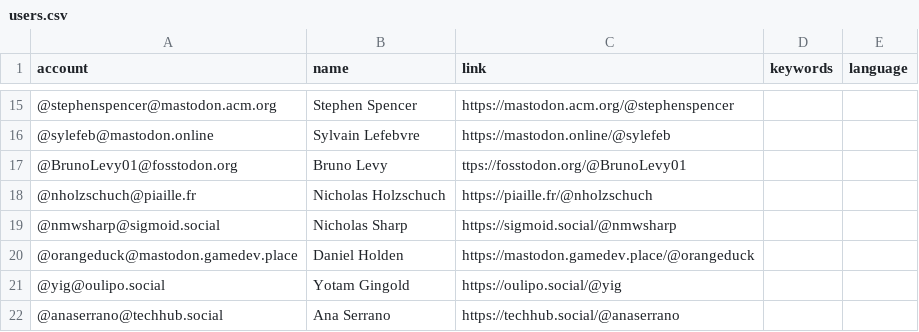
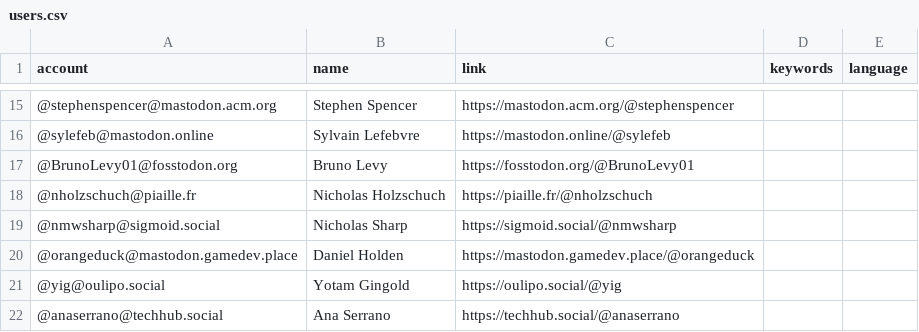
Before and after one commit to christopherbatty/Mastodon-Graphics-Academics, a CSV file: resources/users.csv, drawn as a sheet; only a part is shown, gaps mark what is left out.

Commit message:
Update users.csv
Fix Bruno's link

```diff
--- a/resources/users.csv
+++ b/resources/users.csv
@@ -16,3 +16,3 @@ account,name,link,keywords,language
 @sylefeb@mastodon.online,Sylvain Lefebvre,https://mastodon.online/@sylefeb,,
-@BrunoLevy01@fosstodon.org,Bruno Levy, ttps://fosstodon.org/@BrunoLevy01,,
+@BrunoLevy01@fosstodon.org,Bruno Levy,https://fosstodon.org/@BrunoLevy01,,
 @nholzschuch@piaille.fr,Nicholas Holzschuch,https://piaille.fr/@nholzschuch,,
```
